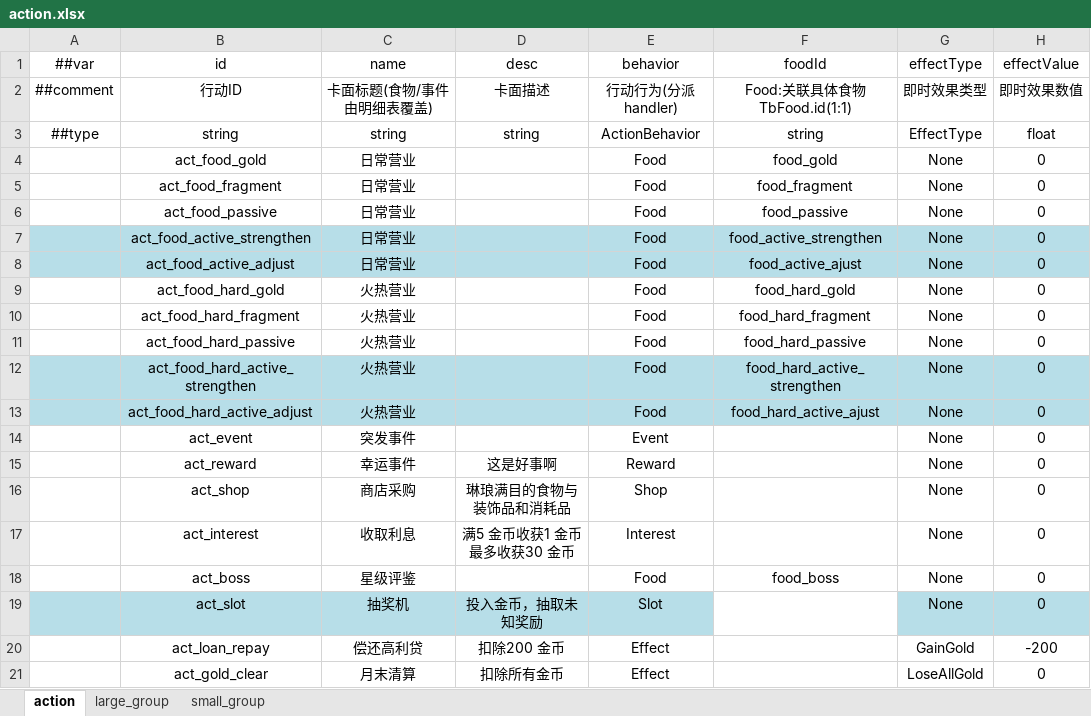
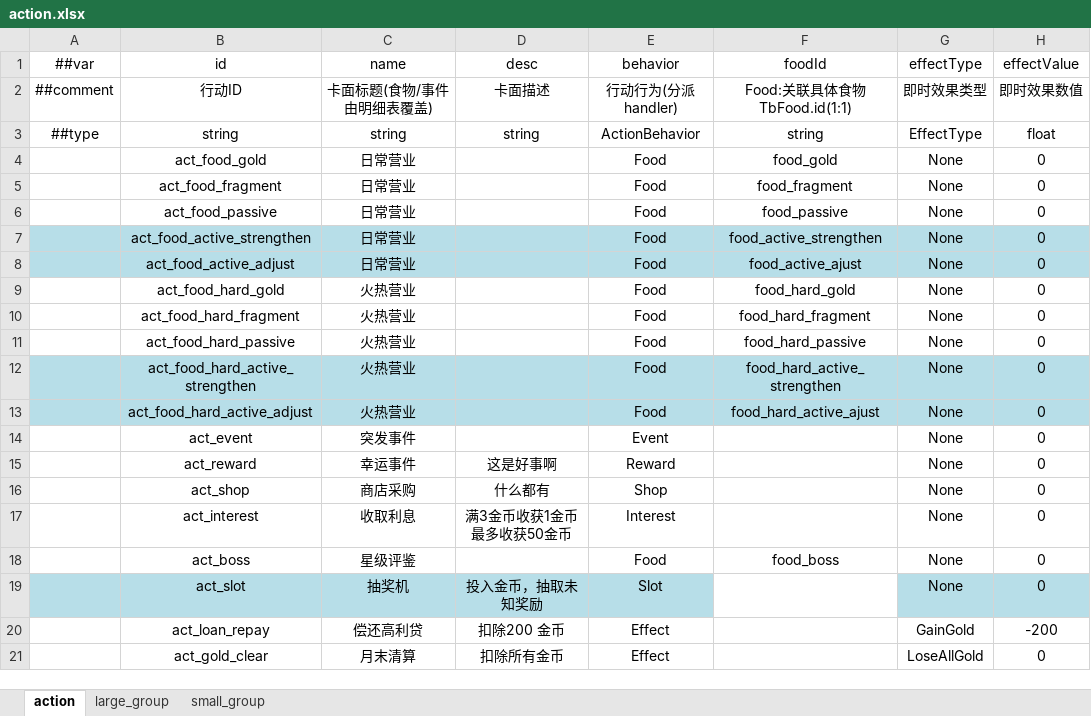
Before and after one commit to 2563495284/gourmetproject, an Excel workbook: GourmetProject/GameConfig/Datas/action.xlsx, sheet action, drawn as a sheet; only a part is shown; values as stored, in another font and other column widths than the file's, no borders; ↵ is a line break in a cell; the diff names each change by its address in the sheet, - before the commit and + after, or states it on an @@ line.

```diff
--- a/GourmetProject/GameConfig/Datas/action.xlsx (sheet action)
+++ b/GourmetProject/GameConfig/Datas/action.xlsx (sheet action)
-D16 (desc): 琳琅满目的食物与装饰品和消耗品
+D16 (desc): 什么都有
-D17 (desc): 满5 金币收获1 金币 ↵ 最多收获30 金币
+D17 (desc): 满3金币收获1金币 ↵ 最多收获50金币
```
Also changed, not shown: GourmetProject/GameConfig/Datas/__enums_gameplay.xlsx, GourmetProject/GameConfig/Datas/fragment_material.xlsx, 14 other files.
